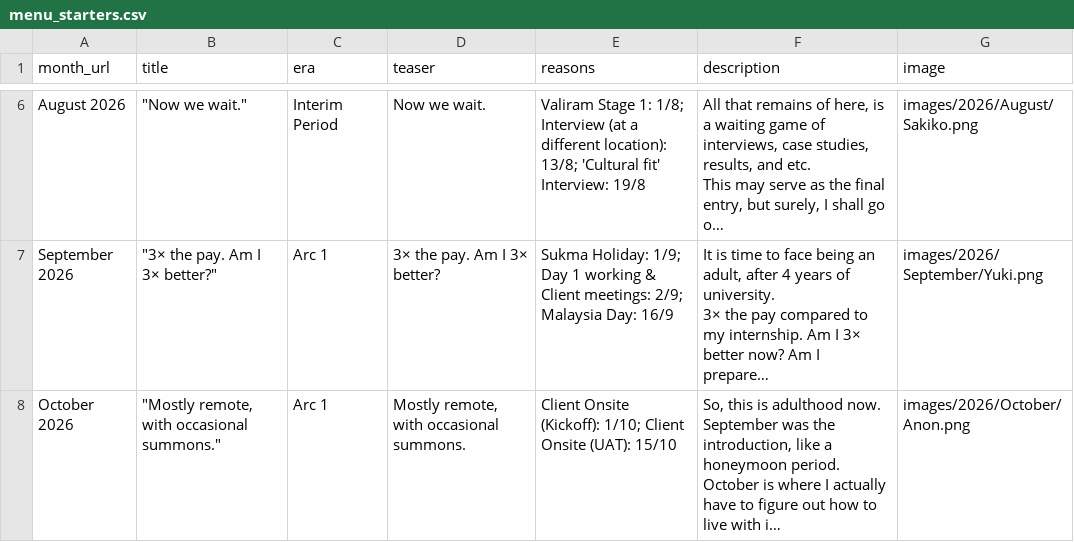
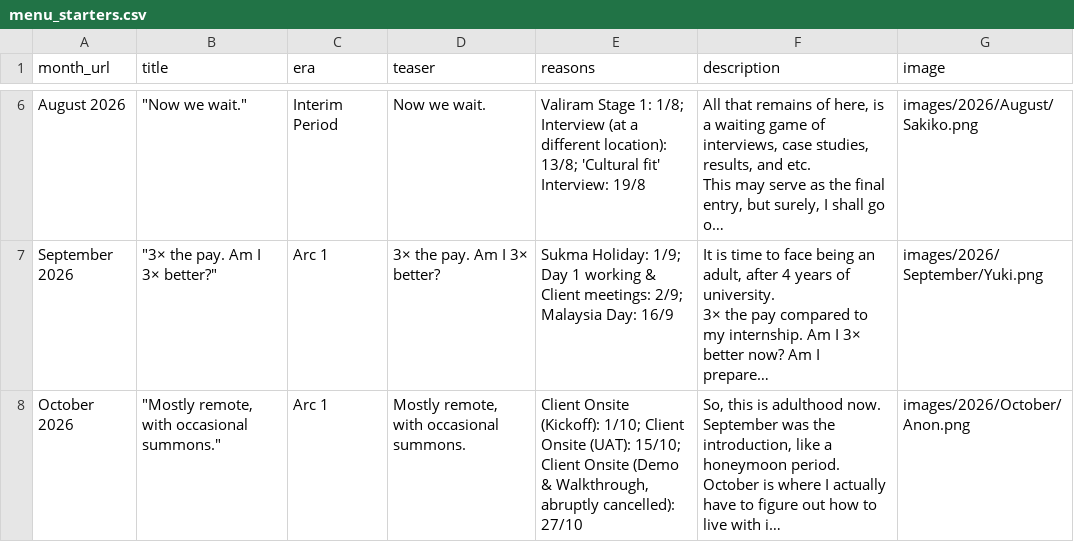
Before and after one commit to lordjunn/Dine-With-Junn, a CSV file: data/menu_starters.csv, drawn as a sheet; only a part is shown, gaps mark what is left out; long unchanged cells end in …; the diff names each change by its address in the sheet, - before the commit and + after, or states it on an @@ line.

```diff
--- a/data/menu_starters.csv
+++ b/data/menu_starters.csv
-E8 (reasons): …Onsite (UAT): 15/10
+E8 (reasons): …Onsite (UAT): 15/10; Client Onsite (Demo & Walkthrough, abruptly cancelled): 27/10
```
Also changed, not shown: data/menu_endings.csv, data/menu_items2.csv.
